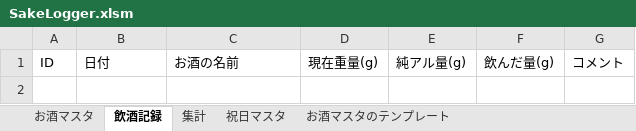
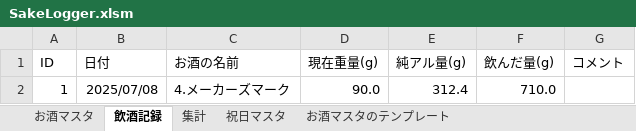
Before and after one commit to qack-dev/SakeLogger, an Excel workbook: SakeLogger.xlsm, sheet 飲酒記録, drawn as a sheet; values as stored, in another font and other column widths than the file's, no borders; conditional formats not drawn; the diff names each change by its address in the sheet, - before the commit and + after, or states it on an @@ line.

```diff
--- a/SakeLogger.xlsm (sheet 飲酒記録)
+++ b/SakeLogger.xlsm (sheet 飲酒記録)
+row 2: 1 | 2025/07/08 | 4.メーカーズマーク | 90.0 | 312.4 | 710.0
```
Also changed, not shown: sheet お酒マスタ, charts or pictures.
